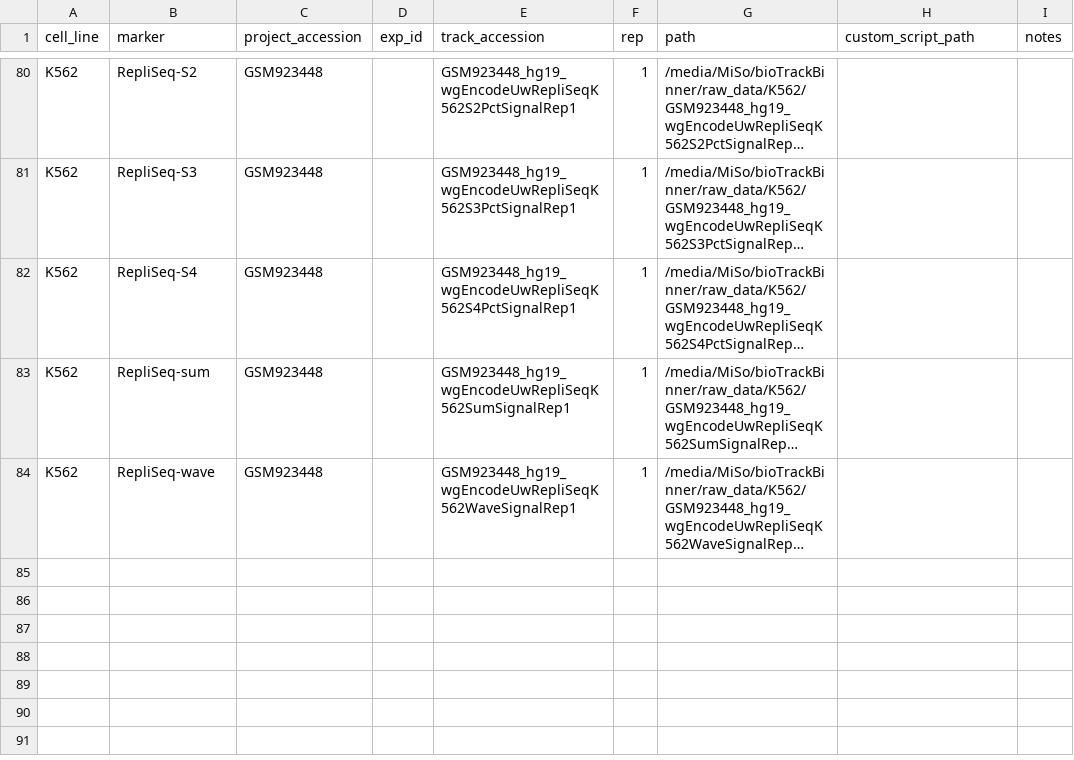
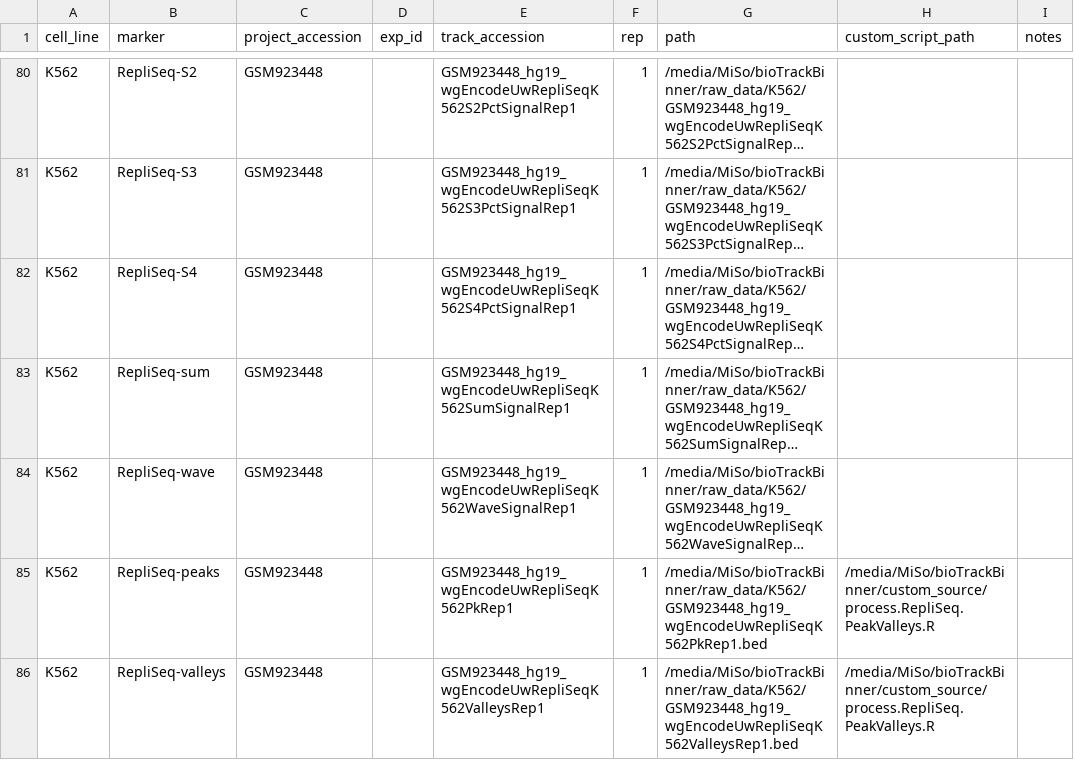
Before and after one commit to ggirelli/bioTrackBinner, a TSV file: referenceTable.tsv, drawn as a sheet; only a part is shown, gaps mark what is left out; long unchanged cells end in …; the diff names each change by its address in the sheet, - before the commit and + after, or states it on an @@ line.

Commit message:
Added new bed dataset

```diff
--- a/referenceTable.tsv
+++ b/referenceTable.tsv
+row 85: K562 | RepliSeq-peaks | GSM923448 |  | GSM923448_hg19_wgEncodeUwRepliSeqK562PkRep1 | 1 | /media/MiSo/bioTrackBinner/raw_data/K562/GSM923448_hg19_wgEncodeUwRepliSeqK562PkRep1.bed | /media/MiSo/bioTrackBinner/custom_source/process.RepliSeq.PeakValleys.R
+row 86: K562 | RepliSeq-valleys | GSM923448 |  | GSM923448_hg19_wgEncodeUwRepliSeqK562ValleysRep1 | 1 | /media/MiSo/bioTrackBinner/raw_data/K562/GSM923448_hg19_wgEncodeUwRepliSeqK562ValleysRep1.bed | /media/MiSo/bioTrackBinner/custom_source/process.RepliSeq.PeakValleys.R
```
Also changed, not shown: 2 other files.
